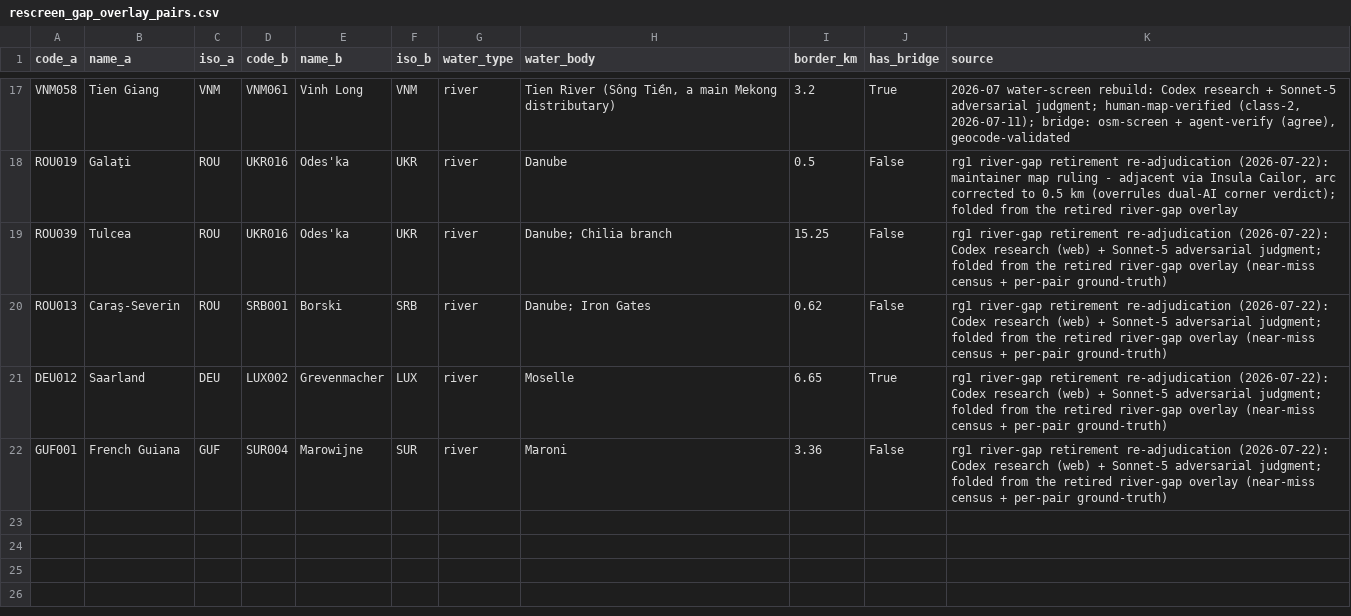
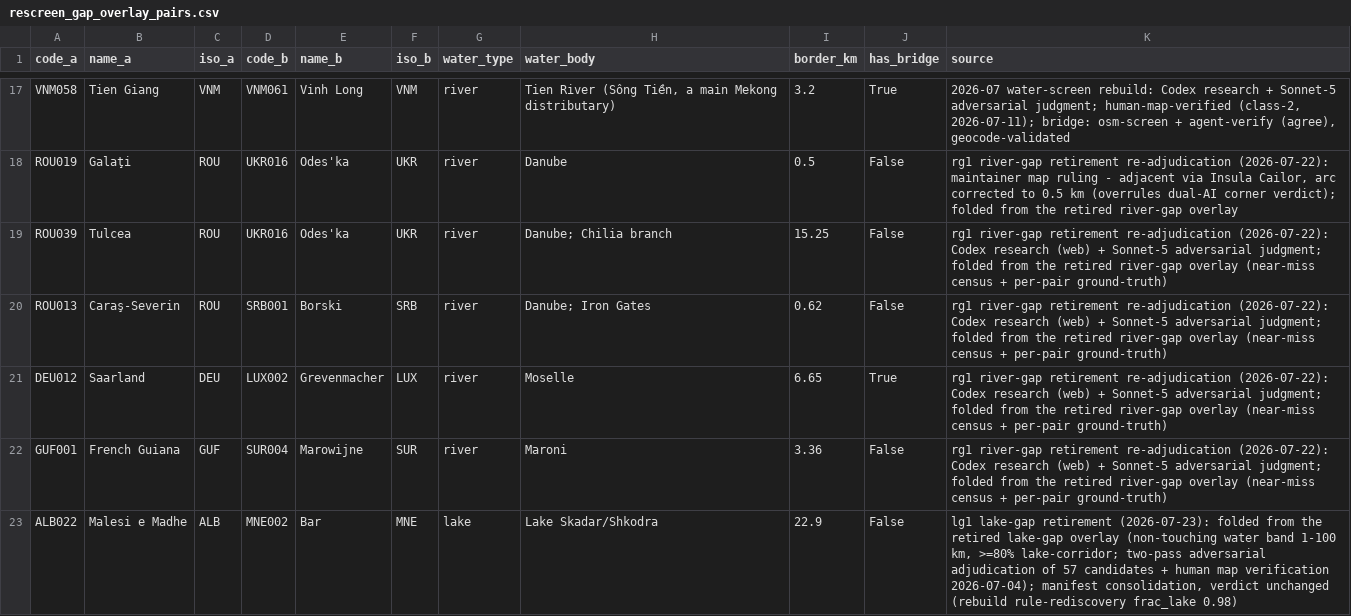
Before and after one commit to Hanshan-XY/MetacouplingLLM, a CSV file: src/metacouplingllm/data/rescreen_gap_overlay_pairs.csv, drawn as a sheet; only a part is shown, gaps mark what is left out; the diff names each change by its address in the sheet, - before the commit and + after, or states it on an @@ line.

```diff
--- a/src/metacouplingllm/data/rescreen_gap_overlay_pairs.csv
+++ b/src/metacouplingllm/data/rescreen_gap_overlay_pairs.csv
+row 23: ALB022 | Malesi e Madhe | ALB | MNE002 | Bar | MNE | lake | Lake Skadar/Shkodra | 22.9 | False | lg1 lake-gap retirement (2026-07-23): folded from the retired lake-gap overlay (non-touching water band 1-100 km, >=80% lake-corridor; two-pass adversarial adjudication of 57 candidates + human map verification 2026-07-04); manifest consolidation, verdict unchanged (rebuild rule-rediscovery frac_lake 0.98)
```
Also changed, not shown: src/metacouplingllm/data/water_separated_pairs.csv, 9 other files.
